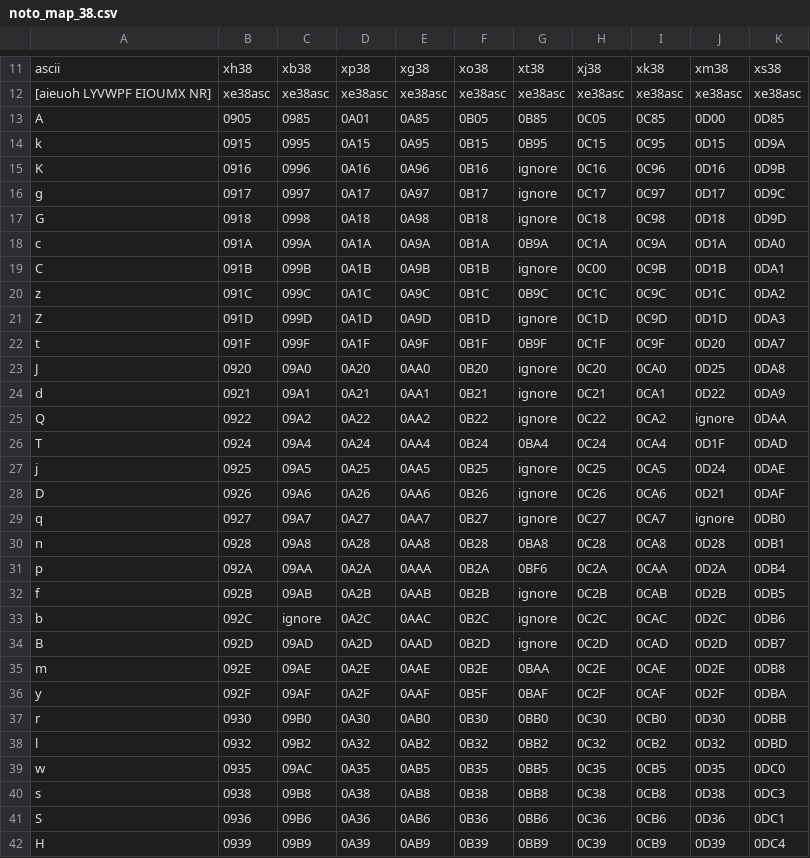
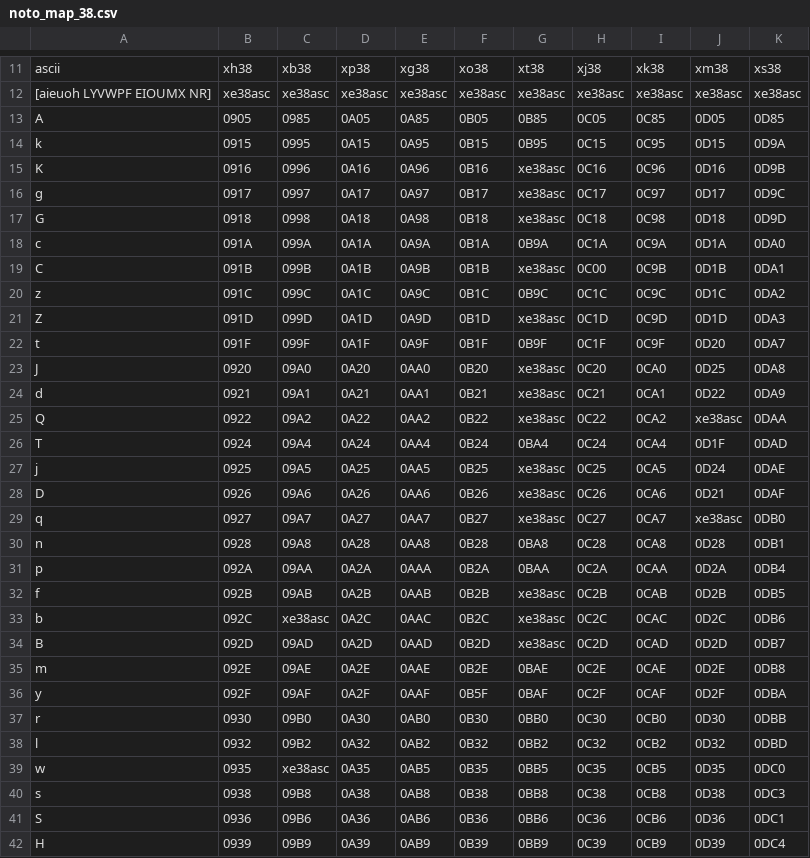
Before and after one commit to zawa8/pff, a CSV file: pysk/notopy/noto_map_38.csv, drawn as a sheet; only a part is shown, gaps mark what is left out.

Commit message:
update: all xi38/xi52 asc sfds rebuilt; fix noto_map csv rows

```diff
--- a/pysk/notopy/noto_map_38.csv
+++ b/pysk/notopy/noto_map_38.csv
@@ -12,25 +12,25 @@ ascii,xh38,xb38,xp38,xg38,xo38,xt38,xj38,xk38,xm38,xs38
 [aieuoh LYVWPF EIOUMX NR],xe38asc,xe38asc,xe38asc,xe38asc,xe38asc,xe38asc,xe38asc,xe38asc,xe38asc,xe38asc
-A,0905,0985,0A01,0A85,0B05,0B85,0C05,0C85,0D00,0D85
+A,0905,0985,0A05,0A85,0B05,0B85,0C05,0C85,0D05,0D85
 k,0915,0995,0A15,0A95,0B15,0B95,0C15,0C95,0D15,0D9A
-K,0916,0996,0A16,0A96,0B16,ignore,0C16,0C96,0D16,0D9B
-g,0917,0997,0A17,0A97,0B17,ignore,0C17,0C97,0D17,0D9C
-G,0918,0998,0A18,0A98,0B18,ignore,0C18,0C98,0D18,0D9D
+K,0916,0996,0A16,0A96,0B16,xe38asc,0C16,0C96,0D16,0D9B
+g,0917,0997,0A17,0A97,0B17,xe38asc,0C17,0C97,0D17,0D9C
+G,0918,0998,0A18,0A98,0B18,xe38asc,0C18,0C98,0D18,0D9D
 c,091A,099A,0A1A,0A9A,0B1A,0B9A,0C1A,0C9A,0D1A,0DA0
-C,091B,099B,0A1B,0A9B,0B1B,ignore,0C00,0C9B,0D1B,0DA1
+C,091B,099B,0A1B,0A9B,0B1B,xe38asc,0C00,0C9B,0D1B,0DA1
 z,091C,099C,0A1C,0A9C,0B1C,0B9C,0C1C,0C9C,0D1C,0DA2
-Z,091D,099D,0A1D,0A9D,0B1D,ignore,0C1D,0C9D,0D1D,0DA3
+Z,091D,099D,0A1D,0A9D,0B1D,xe38asc,0C1D,0C9D,0D1D,0DA3
 t,091F,099F,0A1F,0A9F,0B1F,0B9F,0C1F,0C9F,0D20,0DA7
-J,0920,09A0,0A20,0AA0,0B20,ignore,0C20,0CA0,0D25,0DA8
-d,0921,09A1,0A21,0AA1,0B21,ignore,0C21,0CA1,0D22,0DA9
-Q,0922,09A2,0A22,0AA2,0B22,ignore,0C22,0CA2,ignore,0DAA
+J,0920,09A0,0A20,0AA0,0B20,xe38asc,0C20,0CA0,0D25,0DA8
+d,0921,09A1,0A21,0AA1,0B21,xe38asc,0C21,0CA1,0D22,0DA9
+Q,0922,09A2,0A22,0AA2,0B22,xe38asc,0C22,0CA2,xe38asc,0DAA
 T,0924,09A4,0A24,0AA4,0B24,0BA4,0C24,0CA4,0D1F,0DAD
-j,0925,09A5,0A25,0AA5,0B25,ignore,0C25,0CA5,0D24,0DAE
-D,0926,09A6,0A26,0AA6,0B26,ignore,0C26,0CA6,0D21,0DAF
-q,0927,09A7,0A27,0AA7,0B27,ignore,0C27,0CA7,ignore,0DB0
+j,0925,09A5,0A25,0AA5,0B25,xe38asc,0C25,0CA5,0D24,0DAE
+D,0926,09A6,0A26,0AA6,0B26,xe38asc,0C26,0CA6,0D21,0DAF
+q,0927,09A7,0A27,0AA7,0B27,xe38asc,0C27,0CA7,xe38asc,0DB0
 n,0928,09A8,0A28,0AA8,0B28,0BA8,0C28,0CA8,0D28,0DB1
-p,092A,09AA,0A2A,0AAA,0B2A,0BF6,0C2A,0CAA,0D2A,0DB4
-f,092B,09AB,0A2B,0AAB,0B2B,ignore,0C2B,0CAB,0D2B,0DB5
-b,092C,ignore,0A2C,0AAC,0B2C,ignore,0C2C,0CAC,0D2C,0DB6
-B,092D,09AD,0A2D,0AAD,0B2D,ignore,0C2D,0CAD,0D2D,0DB7
-m,092E,09AE,0A2E,0AAE,0B2E,0BAA,0C2E,0CAE,0D2E,0DB8
+p,092A,09AA,0A2A,0AAA,0B2A,0BAA,0C2A,0CAA,0D2A,0DB4
+f,092B,09AB,0A2B,0AAB,0B2B,xe38asc,0C2B,0CAB,0D2B,0DB5
+b,092C,xe38asc,0A2C,0AAC,0B2C,xe38asc,0C2C,0CAC,0D2C,0DB6
+B,092D,09AD,0A2D,0AAD,0B2D,xe38asc,0C2D,0CAD,0D2D,0DB7
+m,092E,09AE,0A2E,0AAE,0B2E,0BAE,0C2E,0CAE,0D2E,0DB8
 y,092F,09AF,0A2F,0AAF,0B5F,0BAF,0C2F,0CAF,0D2F,0DBA
@@ -38,3 +38,3 @@ r,0930,09B0,0A30,0AB0,0B30,0BB0,0C30,0CB0,0D30,0DBB
 l,0932,09B2,0A32,0AB2,0B32,0BB2,0C32,0CB2,0D32,0DBD
-w,0935,09AC,0A35,0AB5,0B35,0BB5,0C35,0CB5,0D35,0DC0
+w,0935,xe38asc,0A35,0AB5,0B35,0BB5,0C35,0CB5,0D35,0DC0
 s,0938,09B8,0A38,0AB8,0B38,0BB8,0C38,0CB8,0D38,0DC3
```
Also changed, not shown: pysk/notopy/noto_map_52.csv, 22 other files.
